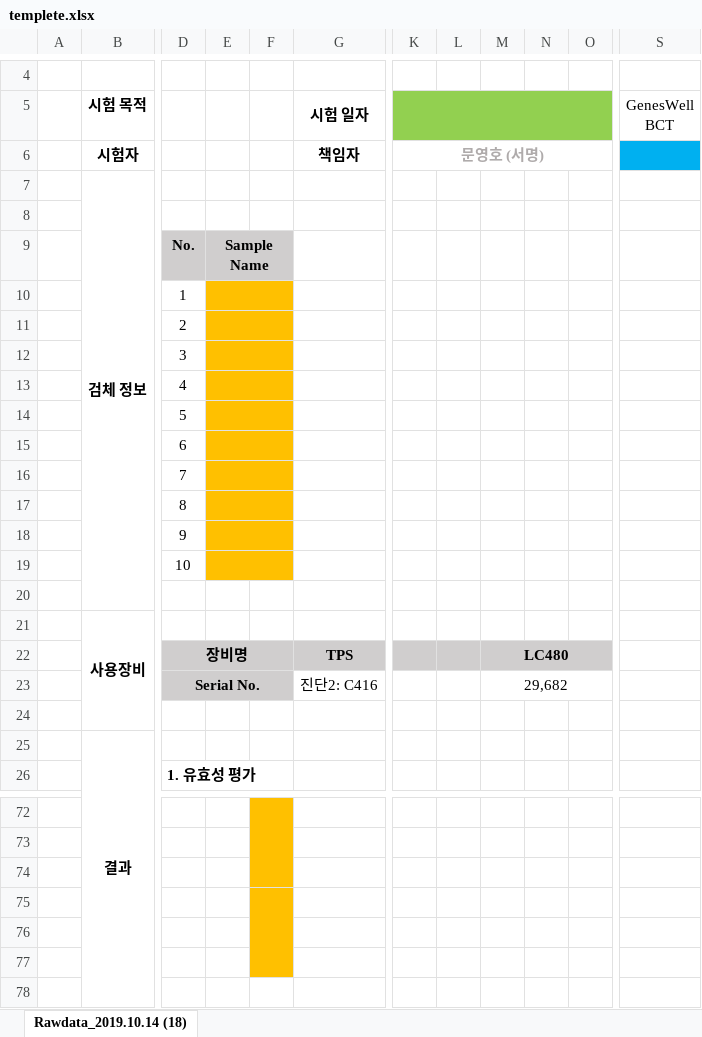
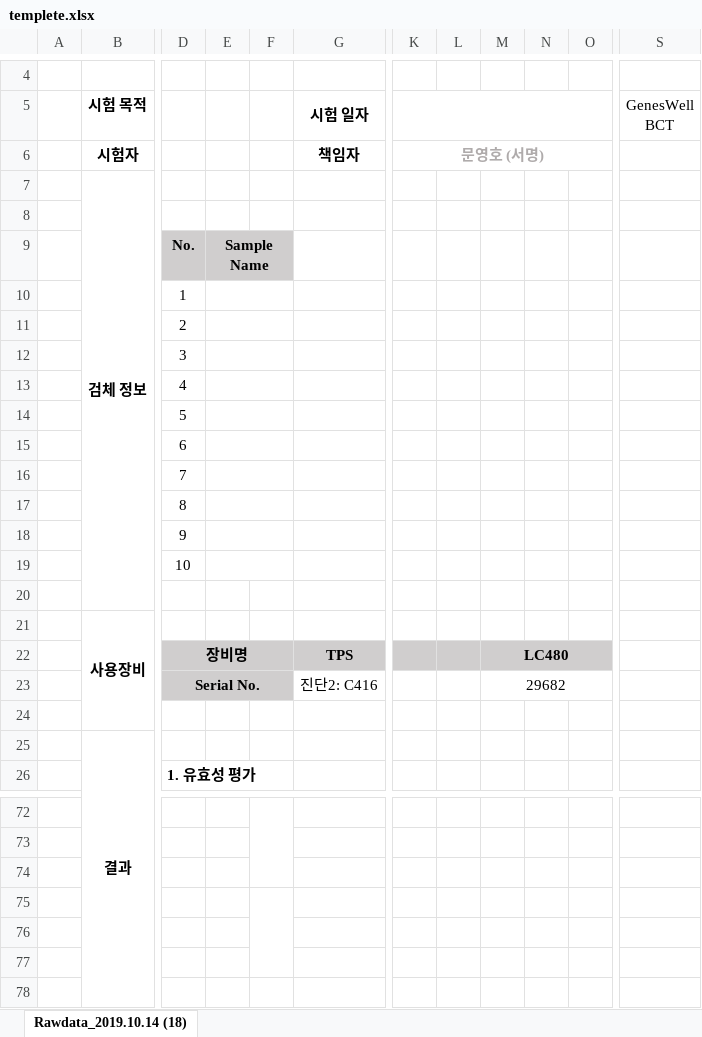
Before and after one commit to kjh918/bio-book, an Excel workbook: xl_obj_engine/data/templete.xlsx, sheet Rawdata_2019.10.14 (18), drawn as a sheet; only a part is shown, gaps mark what is left out; values as stored, in another font and other column widths than the file's, no borders; conditional formats not drawn; the diff covers the shown part only; the diff names each change by its address in the sheet, - before the commit and + after, or states it on an @@ line.

```diff
--- a/xl_obj_engine/data/templete.xlsx (sheet Rawdata_2019.10.14 (18))
+++ b/xl_obj_engine/data/templete.xlsx (sheet Rawdata_2019.10.14 (18))
-K5:O5 fill: #92D050
+K5:O5 fill: none
-S6 fill: #00B0F0
+S6 fill: none
-E10:F19 fill: #FFC000
+E10:F19 fill: none
-M23: 29,682
+M23: 29682
-F72:F77 fill: #FFC000
+F72:F77 fill: none
```
Also changed, not shown: 1 edited cell and cell formats elsewhere in this sheet, 7 other files.
